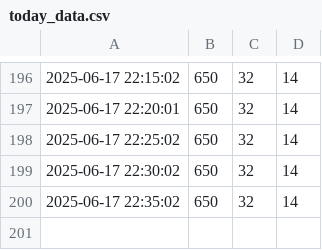
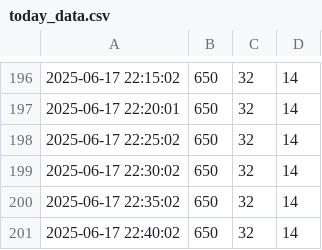
Before and after one commit to CharmingZh/gym_data_repo, a CSV file: data/today_data.csv, drawn as a sheet; only a part is shown, gaps mark what is left out.

Commit message:
Update today_data.csv on 2025-06-17 22:40:06

```diff
--- a/data/today_data.csv
+++ b/data/today_data.csv
@@ -200 +200,2 @@
 2025-06-17 22:35:02,650,32,14
+2025-06-17 22:40:02,650,32,14
```
